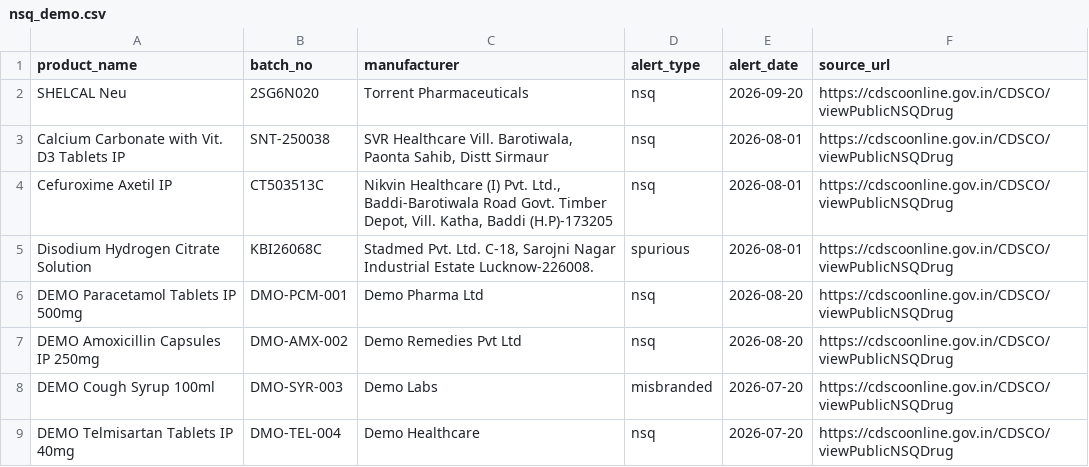
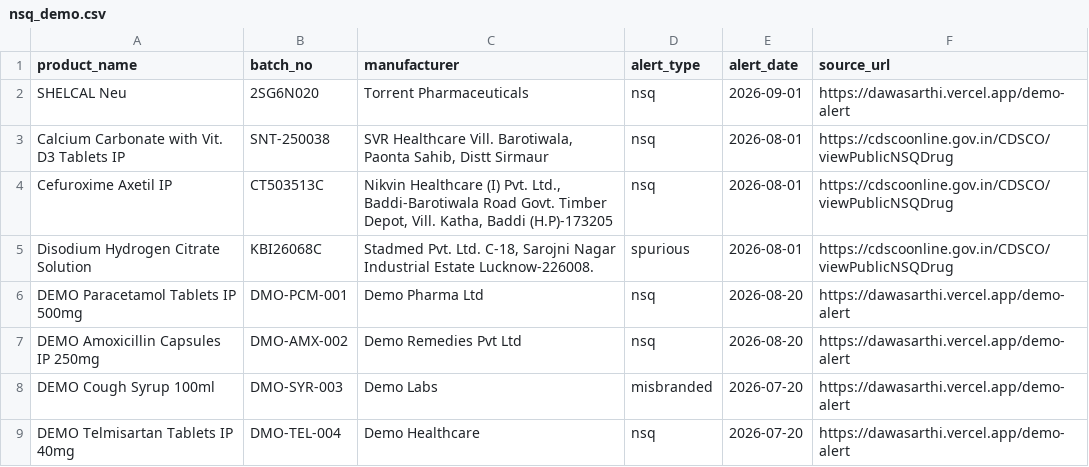
Before and after one commit to Pavitrr-V/dawasarthi, a CSV file: data/nsq_demo.csv, drawn as a sheet.

```diff
--- a/data/nsq_demo.csv
+++ b/data/nsq_demo.csv
@@ -1,3 +1,3 @@
 product_name,batch_no,manufacturer,alert_type,alert_date,source_url
-"SHELCAL Neu",2SG6N020,Torrent Pharmaceuticals,nsq,2026-09-20,https://cdscoonline.gov.in/CDSCO/viewPublicNSQDrug
+"SHELCAL Neu",2SG6N020,Torrent Pharmaceuticals,nsq,2026-09-01,https://dawasarthi.vercel.app/demo-alert
 "Calcium Carbonate with Vit. D3 Tablets IP",SNT-250038,"SVR Healthcare Vill. Barotiwala, Paonta Sahib, Distt Sirmaur",nsq,2026-08-01,https://cdscoonline.gov.in/CDSCO/viewPublicNSQDrug
@@ -5,5 +5,5 @@ product_name,batch_no,manufacturer,alert_type,alert_date,source_url
 "Disodium Hydrogen Citrate Solution",KBI26068C,"Stadmed Pvt. Ltd. C-18, Sarojni Nagar Industrial Estate Lucknow-226008.",spurious,2026-08-01,https://cdscoonline.gov.in/CDSCO/viewPublicNSQDrug
-DEMO Paracetamol Tablets IP 500mg,DMO-PCM-001,Demo Pharma Ltd,nsq,2026-08-20,https://cdscoonline.gov.in/CDSCO/viewPublicNSQDrug
-DEMO Amoxicillin Capsules IP 250mg,DMO-AMX-002,Demo Remedies Pvt Ltd,nsq,2026-08-20,https://cdscoonline.gov.in/CDSCO/viewPublicNSQDrug
-DEMO Cough Syrup 100ml,DMO-SYR-003,Demo Labs,misbranded,2026-07-20,https://cdscoonline.gov.in/CDSCO/viewPublicNSQDrug
-DEMO Telmisartan Tablets IP 40mg,DMO-TEL-004,Demo Healthcare,nsq,2026-07-20,https://cdscoonline.gov.in/CDSCO/viewPublicNSQDrug
+DEMO Paracetamol Tablets IP 500mg,DMO-PCM-001,Demo Pharma Ltd,nsq,2026-08-20,https://dawasarthi.vercel.app/demo-alert
+DEMO Amoxicillin Capsules IP 250mg,DMO-AMX-002,Demo Remedies Pvt Ltd,nsq,2026-08-20,https://dawasarthi.vercel.app/demo-alert
+DEMO Cough Syrup 100ml,DMO-SYR-003,Demo Labs,misbranded,2026-07-20,https://dawasarthi.vercel.app/demo-alert
+DEMO Telmisartan Tablets IP 40mg,DMO-TEL-004,Demo Healthcare,nsq,2026-07-20,https://dawasarthi.vercel.app/demo-alert
```
Also changed, not shown: 17 other files.
